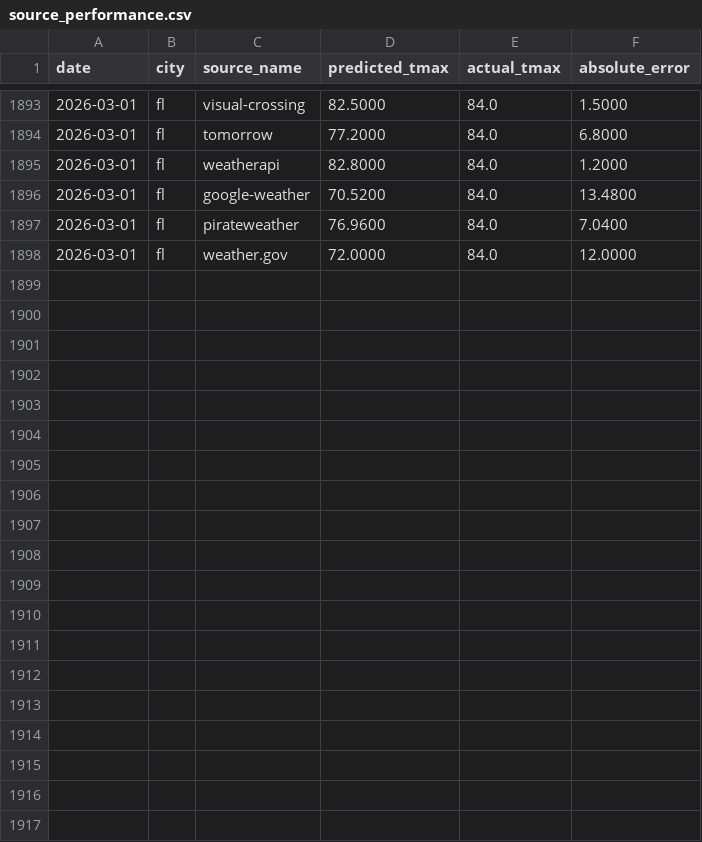
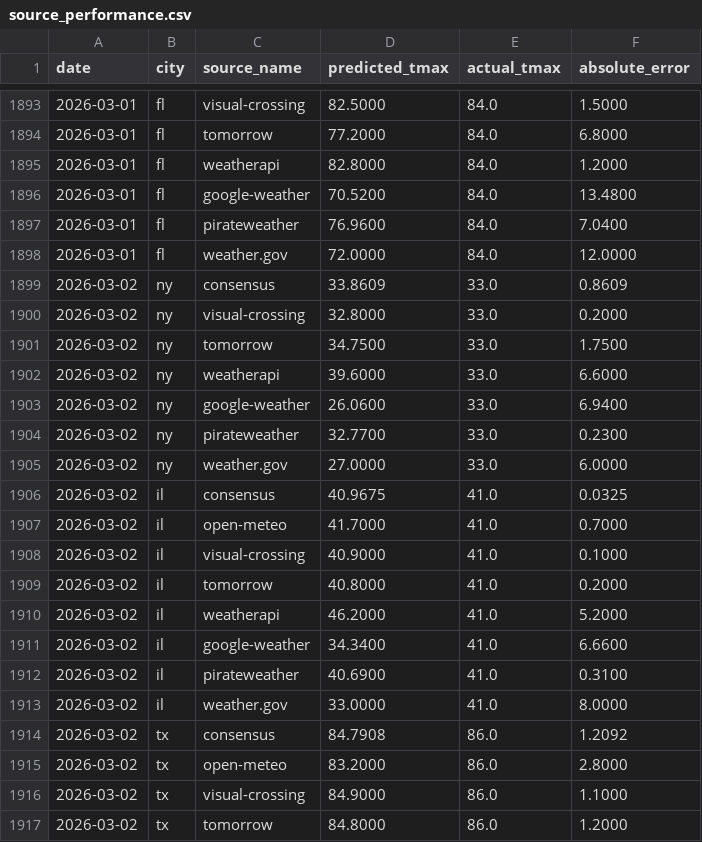
Before and after one commit to JHenzi/weatherbots, a CSV file: Data/source_performance.csv, drawn as a sheet; only a part is shown, gaps mark what is left out; the diff covers the shown part only.

```diff
--- a/Data/source_performance.csv
+++ b/Data/source_performance.csv
@@ -1898 +1898,20 @@ date,city,source_name,predicted_tmax,actual_tmax,absolute_error
 2026-03-01,fl,weather.gov,72.0000,84.0,12.0000
+2026-03-02,ny,consensus,33.8609,33.0,0.8609
+2026-03-02,ny,visual-crossing,32.8000,33.0,0.2000
+2026-03-02,ny,tomorrow,34.7500,33.0,1.7500
+2026-03-02,ny,weatherapi,39.6000,33.0,6.6000
+2026-03-02,ny,google-weather,26.0600,33.0,6.9400
+2026-03-02,ny,pirateweather,32.7700,33.0,0.2300
+2026-03-02,ny,weather.gov,27.0000,33.0,6.0000
+2026-03-02,il,consensus,40.9675,41.0,0.0325
+2026-03-02,il,open-meteo,41.7000,41.0,0.7000
+2026-03-02,il,visual-crossing,40.9000,41.0,0.1000
+2026-03-02,il,tomorrow,40.8000,41.0,0.2000
+2026-03-02,il,weatherapi,46.2000,41.0,5.2000
+2026-03-02,il,google-weather,34.3400,41.0,6.6600
+2026-03-02,il,pirateweather,40.6900,41.0,0.3100
+2026-03-02,il,weather.gov,33.0000,41.0,8.0000
+2026-03-02,tx,consensus,84.7908,86.0,1.2092
+2026-03-02,tx,open-meteo,83.2000,86.0,2.8000
+2026-03-02,tx,visual-crossing,84.9000,86.0,1.1000
+2026-03-02,tx,tomorrow,84.8000,86.0,1.2000
```
Also changed, not shown: 12 added rows elsewhere in this file, Data/daily_metrics.csv, Data/predictions_latest.csv, 14 other files.
